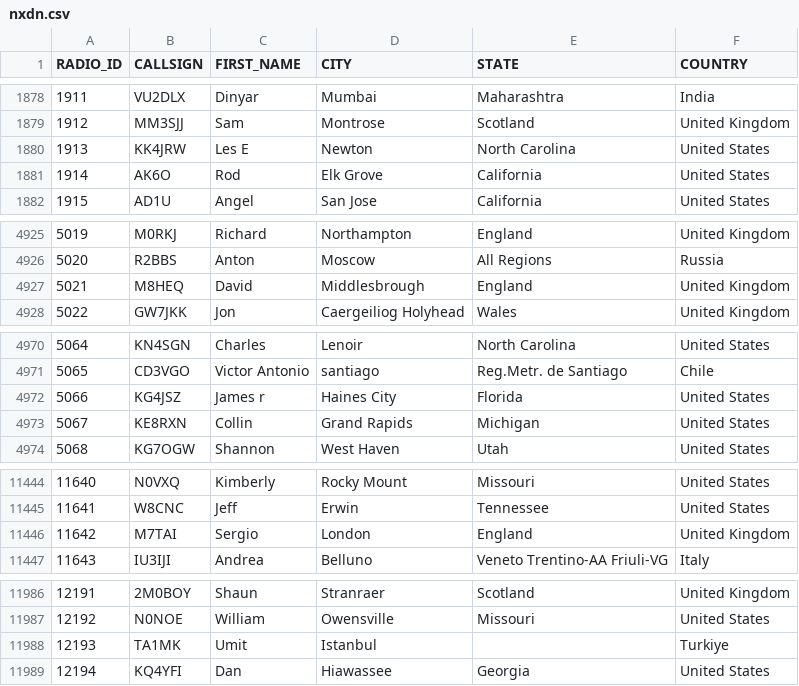
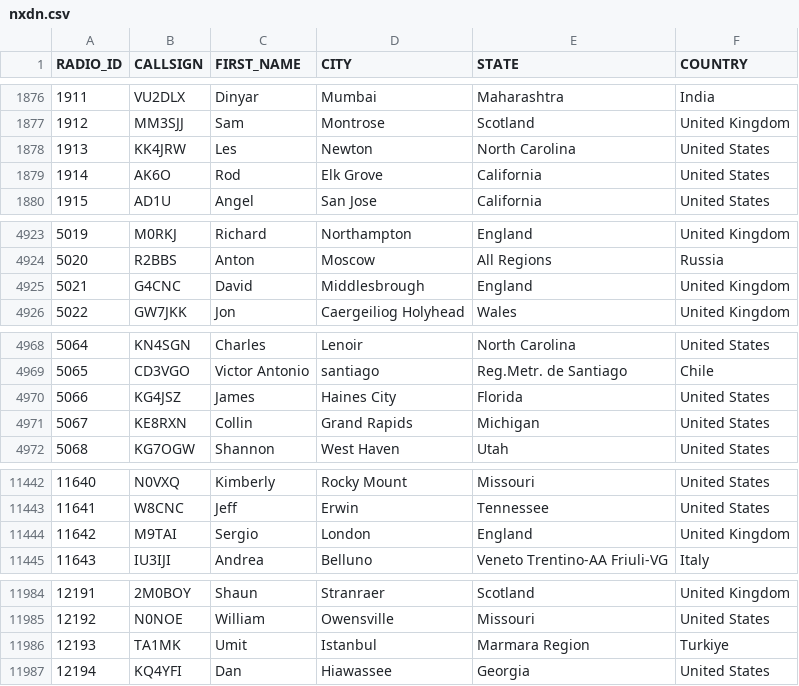
Before and after one commit to DMR-Database/dmr-database-appdata, a CSV file: nxdn.csv, drawn as a sheet; only a part is shown, gaps mark what is left out; the diff covers the shown part only.

```diff
--- a/nxdn.csv
+++ b/nxdn.csv
@@ -1879,3 +1877,3 @@ RADIO_ID,CALLSIGN,FIRST_NAME,CITY,STATE,COUNTRY
 1912,MM3SJJ,Sam,Montrose,Scotland,United Kingdom
-1913,KK4JRW,Les E,Newton,North Carolina,United States
+1913,KK4JRW,Les,Newton,North Carolina,United States
 1914,AK6O,Rod,Elk Grove,California,United States
@@ -4926,3 +4924,3 @@ RADIO_ID,CALLSIGN,FIRST_NAME,CITY,STATE,COUNTRY
 5020,R2BBS,Anton,Moscow,All Regions,Russia
-5021,M8HEQ,David,Middlesbrough,England,United Kingdom
+5021,G4CNC,David,Middlesbrough,England,United Kingdom
 5022,GW7JKK,Jon,Caergeiliog Holyhead,Wales,United Kingdom
@@ -4971,3 +4969,3 @@ RADIO_ID,CALLSIGN,FIRST_NAME,CITY,STATE,COUNTRY
 5065,CD3VGO,Victor Antonio,santiago,Reg.Metr. de Santiago,Chile
-5066,KG4JSZ,James r,Haines City,Florida,United States
+5066,KG4JSZ,James,Haines City,Florida,United States
 5067,KE8RXN,Collin,Grand Rapids,Michigan,United States
@@ -11445,3 +11443,3 @@ RADIO_ID,CALLSIGN,FIRST_NAME,CITY,STATE,COUNTRY
 11641,W8CNC,Jeff,Erwin,Tennessee,United States
-11642,M7TAI,Sergio,London,England,United Kingdom
+11642,M9TAI,Sergio,London,England,United Kingdom
 11643,IU3IJI,Andrea,Belluno,Veneto  Trentino-AA  Friuli-VG,Italy
@@ -11987,3 +11985,3 @@ RADIO_ID,CALLSIGN,FIRST_NAME,CITY,STATE,COUNTRY
 12192,N0NOE,William,Owensville,Missouri,United States
-12193,TA1MK,Umit,Istanbul,,Turkiye
+12193,TA1MK,Umit,Istanbul,Marmara Region,Turkiye
 12194,KQ4YFI,Dan,Hiawassee,Georgia,United States
```
Also changed, not shown: 16 added rows, 2 removed rows and 1 edited cell elsewhere in this file, 8 other files.
